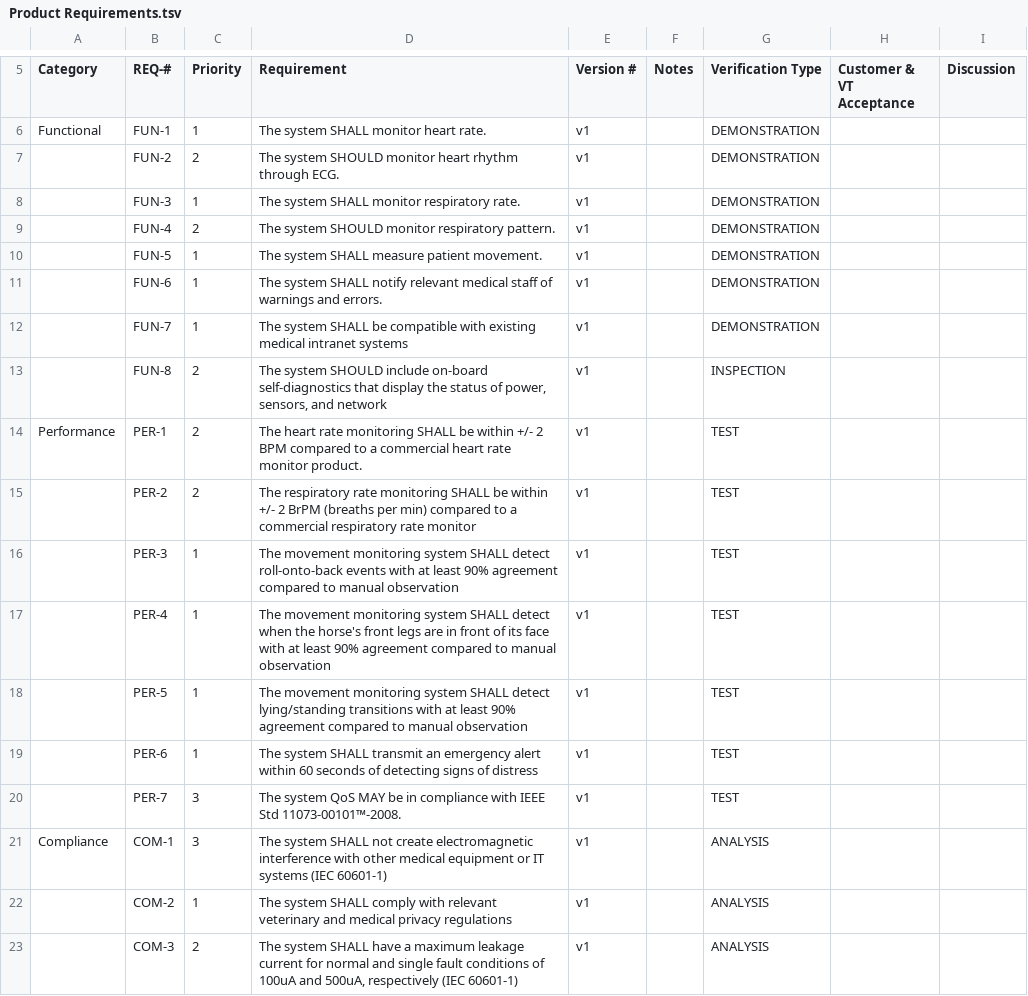
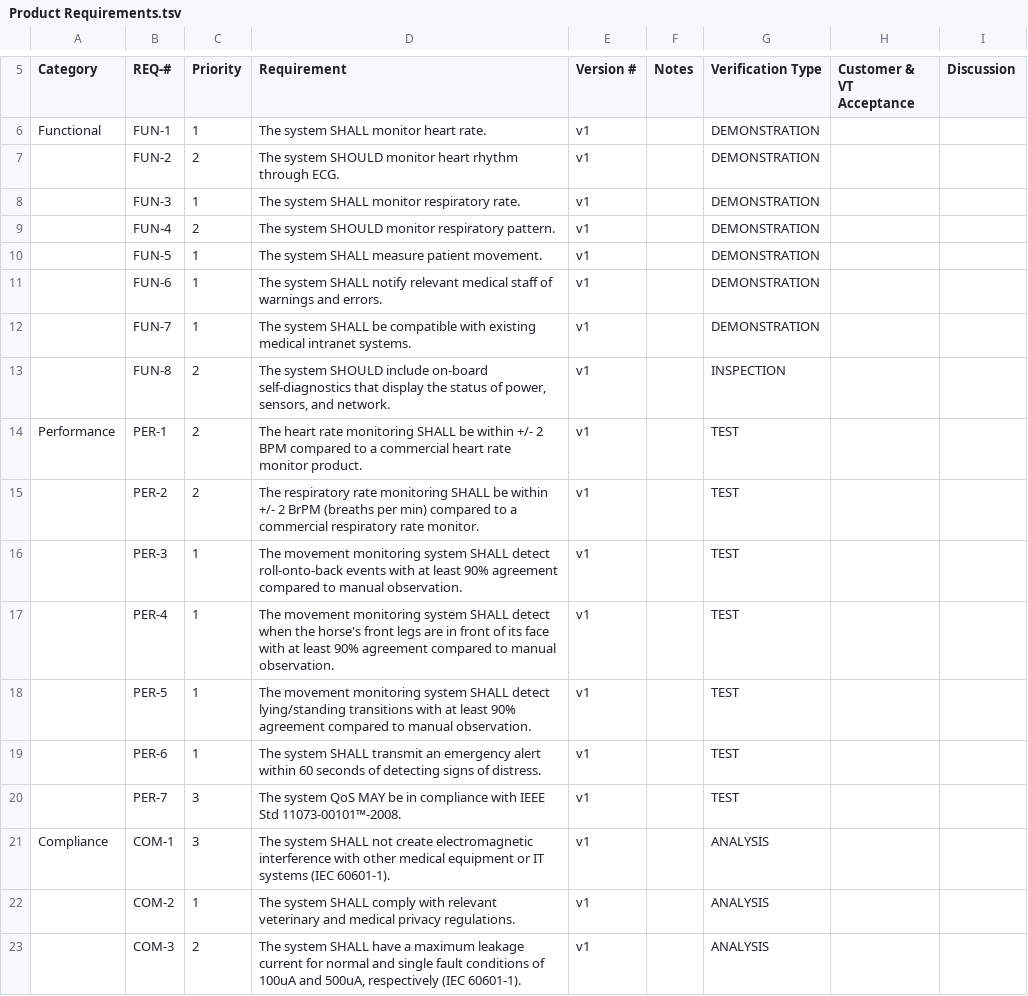
Before and after one commit to PhucXDoan/S27-54, a TSV file: documentation/Product Requirements.tsv, drawn as a sheet; only a part is shown, gaps mark what is left out; the diff covers the shown part only.

Commit message:
Period consistency.

```diff
--- a/documentation/Product Requirements.tsv
+++ b/documentation/Product Requirements.tsv
@@ -11,13 +11,13 @@ Functional	FUN-1	1	The system SHALL monitor heart rate.	v1		DEMONSTRATION
 	FUN-6	1	The system SHALL notify relevant medical staff of warnings and errors.	v1		DEMONSTRATION		
-	FUN-7	1	The system SHALL be compatible with existing medical intranet systems 	v1		DEMONSTRATION		
-	FUN-8	2	The system SHOULD include on-board self-diagnostics that display the status of power, sensors, and network	v1		INSPECTION		
+	FUN-7	1	The system SHALL be compatible with existing medical intranet systems.	v1		DEMONSTRATION		
+	FUN-8	2	The system SHOULD include on-board self-diagnostics that display the status of power, sensors, and network.	v1		INSPECTION		
 Performance	PER-1	2	The heart rate monitoring SHALL be within +/- 2 BPM compared to a commercial heart rate monitor product.	v1		TEST		
-	PER-2	2	The respiratory rate monitoring SHALL be within +/- 2 BrPM (breaths per min) compared to a commercial respiratory rate monitor	v1		TEST		
-	PER-3	1	The movement monitoring system SHALL detect roll-onto-back events with at least 90% agreement compared to manual observation	v1		TEST		
-	PER-4	1	The movement monitoring system SHALL detect when the horse's front legs are in front of its face with at least 90% agreement compared to manual observation 	v1		TEST		
-	PER-5	1	The movement monitoring system SHALL detect lying/standing transitions with at least 90% agreement compared to manual observation	v1		TEST		
-	PER-6	1	The system SHALL transmit an emergency alert within 60 seconds of detecting signs of distress 	v1		TEST		
+	PER-2	2	The respiratory rate monitoring SHALL be within +/- 2 BrPM (breaths per min) compared to a commercial respiratory rate monitor.	v1		TEST		
+	PER-3	1	The movement monitoring system SHALL detect roll-onto-back events with at least 90% agreement compared to manual observation.	v1		TEST		
+	PER-4	1	The movement monitoring system SHALL detect when the horse's front legs are in front of its face with at least 90% agreement compared to manual observation.	v1		TEST		
+	PER-5	1	The movement monitoring system SHALL detect lying/standing transitions with at least 90% agreement compared to manual observation.	v1		TEST		
+	PER-6	1	The system SHALL transmit an emergency alert within 60 seconds of detecting signs of distress.	v1		TEST		
 	PER-7	3	The system QoS MAY be in compliance with IEEE Std 11073-00101™-2008.	v1		TEST		
-Compliance	COM-1	3	The system SHALL not create electromagnetic interference with other medical equipment or IT systems (IEC 60601-1)	v1		ANALYSIS		
-	COM-2	1	The system SHALL comply with relevant veterinary and medical privacy regulations 	v1		ANALYSIS		
-	COM-3	2	The system SHALL have a maximum leakage current for normal and single fault conditions of 100uA and 500uA, respectively (IEC 60601-1)	v1		ANALYSIS		
+Compliance	COM-1	3	The system SHALL not create electromagnetic interference with other medical equipment or IT systems (IEC 60601-1).	v1		ANALYSIS		
+	COM-2	1	The system SHALL comply with relevant veterinary and medical privacy regulations.	v1		ANALYSIS		
+	COM-3	2	The system SHALL have a maximum leakage current for normal and single fault conditions of 100uA and 500uA, respectively (IEC 60601-1).	v1		ANALYSIS		
```
Also changed, not shown: 1 removed row and 7 edited cells elsewhere in this file.
